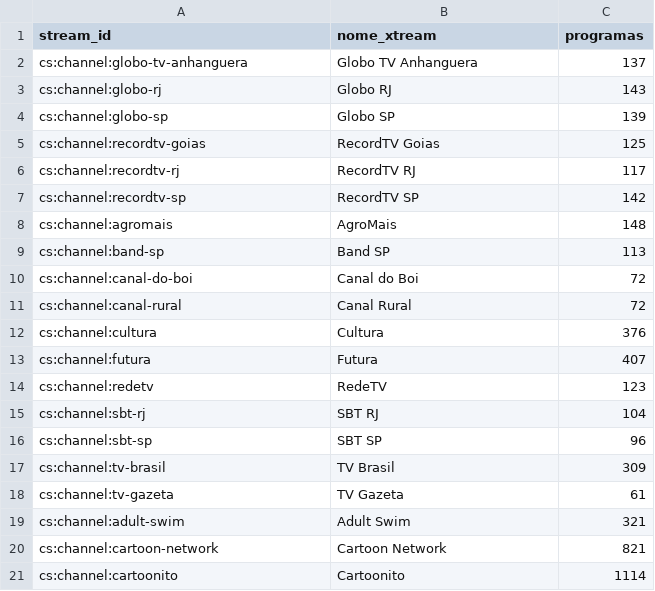
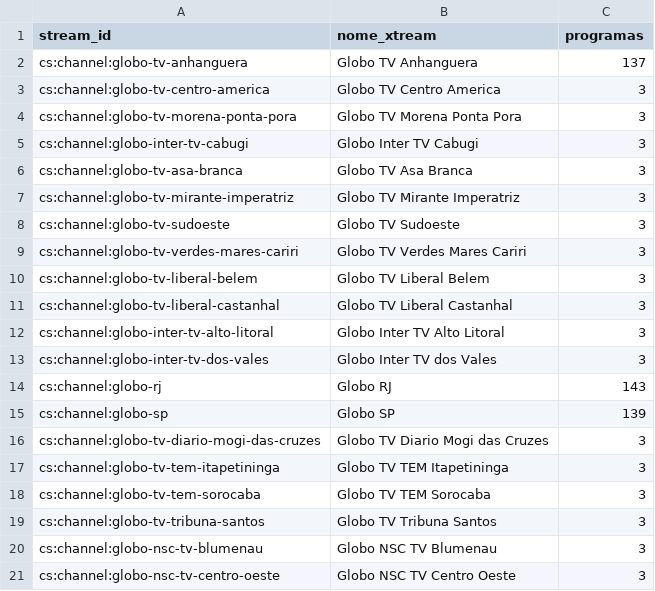
Before and after one commit to sants2tech/epg-xtream-personalizado, a CSV file: public/canais_com_epg.csv, drawn as a sheet; only a part is shown; the shorter side is filled out with more unchanged rows; the diff covers the shown part only; the diff names each change by its address in the sheet, - before the commit and + after, or states it on an @@ line.

```diff
--- a/public/canais_com_epg.csv
+++ b/public/canais_com_epg.csv
+row 3: cs:channel:globo-tv-centro-america | Globo TV Centro America | 3
+row 4: cs:channel:globo-tv-morena-ponta-pora | Globo TV Morena Ponta Pora | 3
+row 5: cs:channel:globo-inter-tv-cabugi | Globo Inter TV Cabugi | 3
+row 6: cs:channel:globo-tv-asa-branca | Globo TV Asa Branca | 3
+row 7: cs:channel:globo-tv-mirante-imperatriz | Globo TV Mirante Imperatriz | 3
+row 8: cs:channel:globo-tv-sudoeste | Globo TV Sudoeste | 3
+row 9: cs:channel:globo-tv-verdes-mares-cariri | Globo TV Verdes Mares Cariri | 3
+row 10: cs:channel:globo-tv-liberal-belem | Globo TV Liberal Belem | 3
+row 11: cs:channel:globo-tv-liberal-castanhal | Globo TV Liberal Castanhal | 3
+row 12: cs:channel:globo-inter-tv-alto-litoral | Globo Inter TV Alto Litoral | 3
+row 13: cs:channel:globo-inter-tv-dos-vales | Globo Inter TV dos Vales | 3
+row 16: cs:channel:globo-tv-diario-mogi-das-cruzes | Globo TV Diario Mogi das Cruzes | 3
+row 17: cs:channel:globo-tv-tem-itapetininga | Globo TV TEM Itapetininga | 3
+row 18: cs:channel:globo-tv-tem-sorocaba | Globo TV TEM Sorocaba | 3
+row 19: cs:channel:globo-tv-tribuna-santos | Globo TV Tribuna Santos | 3
+row 20: cs:channel:globo-nsc-tv-blumenau | Globo NSC TV Blumenau | 3
+row 21: cs:channel:globo-nsc-tv-centro-oeste | Globo NSC TV Centro Oeste | 3
```
Also changed, not shown: 13 added rows and 9 edited cells elsewhere in this file, public/canais_sem_epg.csv, 2 other files.
